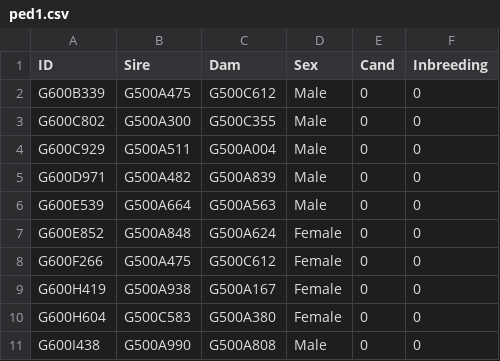
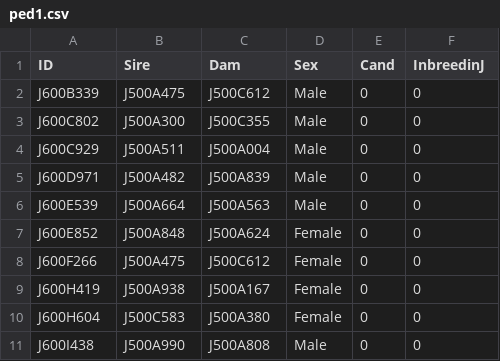
Before and after one commit to luansheng/hugo, a CSV file: post/datasets/ped1.csv, drawn as a sheet; only a part is shown; the diff covers the shown part only.

```diff
--- a/post/datasets/ped1.csv
+++ b/post/datasets/ped1.csv
@@ -1,11 +1,11 @@
-ID,Sire,Dam,Sex,Cand,Inbreeding
-G600B339,G500A475,G500C612,Male,0,0
-G600C802,G500A300,G500C355,Male,0,0
-G600C929,G500A511,G500A004,Male,0,0
-G600D971,G500A482,G500A839,Male,0,0
-G600E539,G500A664,G500A563,Male,0,0
-G600E852,G500A848,G500A624,Female,0,0
-G600F266,G500A475,G500C612,Female,0,0
-G600H419,G500A938,G500A167,Female,0,0
-G600H604,G500C583,G500A380,Female,0,0
-G600I438,G500A990,G500A808,Male,0,0
+ID,Sire,Dam,Sex,Cand,InbreedinJ
+J600B339,J500A475,J500C612,Male,0,0
+J600C802,J500A300,J500C355,Male,0,0
+J600C929,J500A511,J500A004,Male,0,0
+J600D971,J500A482,J500A839,Male,0,0
+J600E539,J500A664,J500A563,Male,0,0
+J600E852,J500A848,J500A624,Female,0,0
+J600F266,J500A475,J500C612,Female,0,0
+J600H419,J500A938,J500A167,Female,0,0
+J600H604,J500C583,J500A380,Female,0,0
+J600I438,J500A990,J500A808,Male,0,0
```
Also changed, not shown: 63 edited cells elsewhere in this file, post/datasets/ped2.csv, 23 other files.
